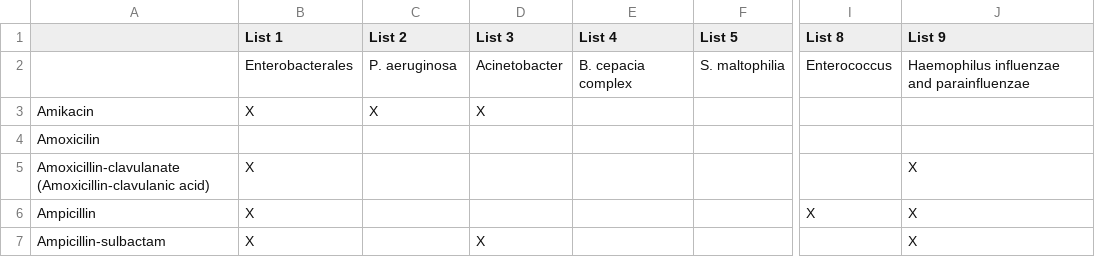
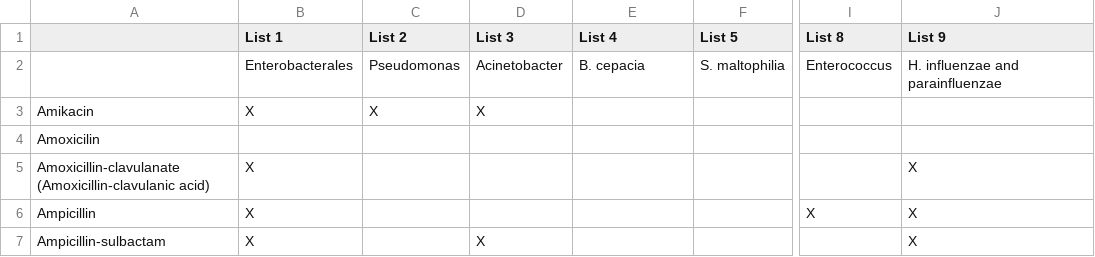
Before and after one commit to EyeSeeTea/amr-surveys, a CSV file: pathogens to antibiotics/CLSI_Matrix.csv, drawn as a sheet; only a part is shown, gaps mark what is left out; the diff names each change by its address in the sheet, - before the commit and + after, or states it on an @@ line.

Commit message:
fix: list name mismatch

```diff
--- a/pathogens to antibiotics/CLSI_Matrix.csv
+++ b/pathogens to antibiotics/CLSI_Matrix.csv
-C2 (List 2): P. aeruginosa
+C2 (List 2): Pseudomonas
-E2 (List 4): B. cepacia complex
+E2 (List 4): B. cepacia
-J2 (List 9): Haemophilus influenzae and parainfluenzae
+J2 (List 9): H. influenzae and parainfluenzae
```
Also changed, not shown: pathogens to antibiotics/EUCAST_matrix.csv, 2 other files.
